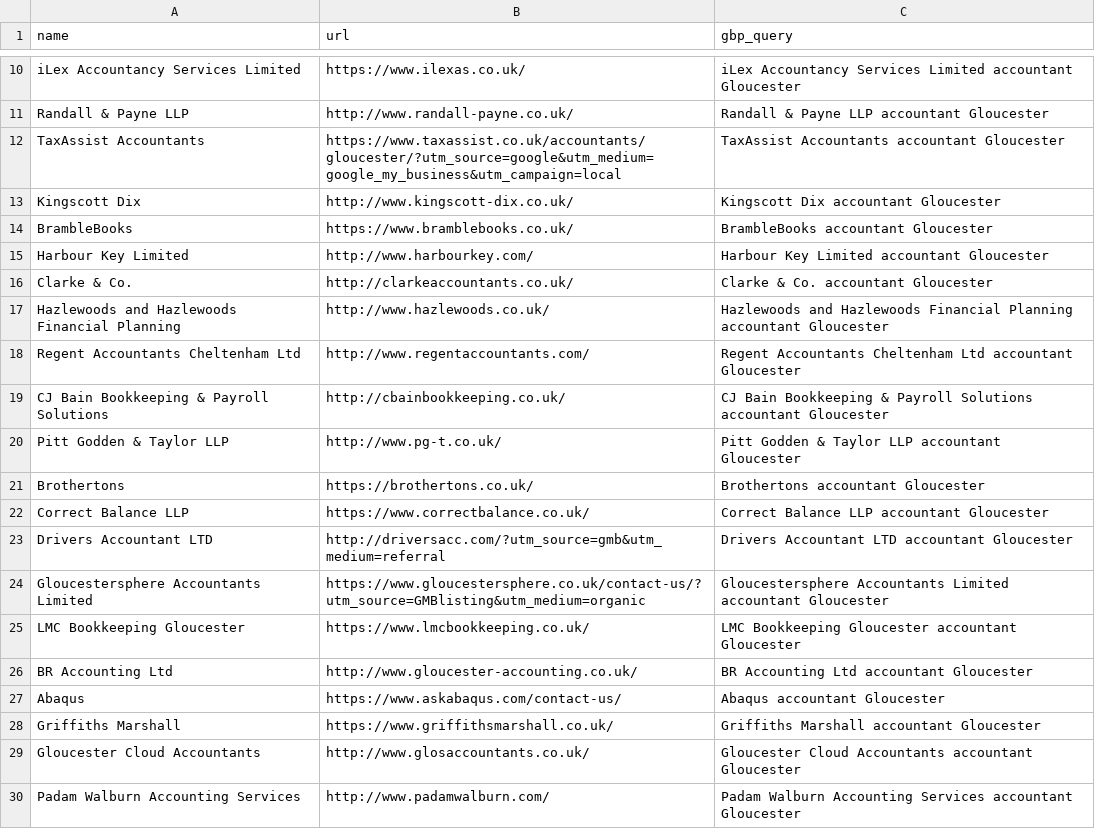
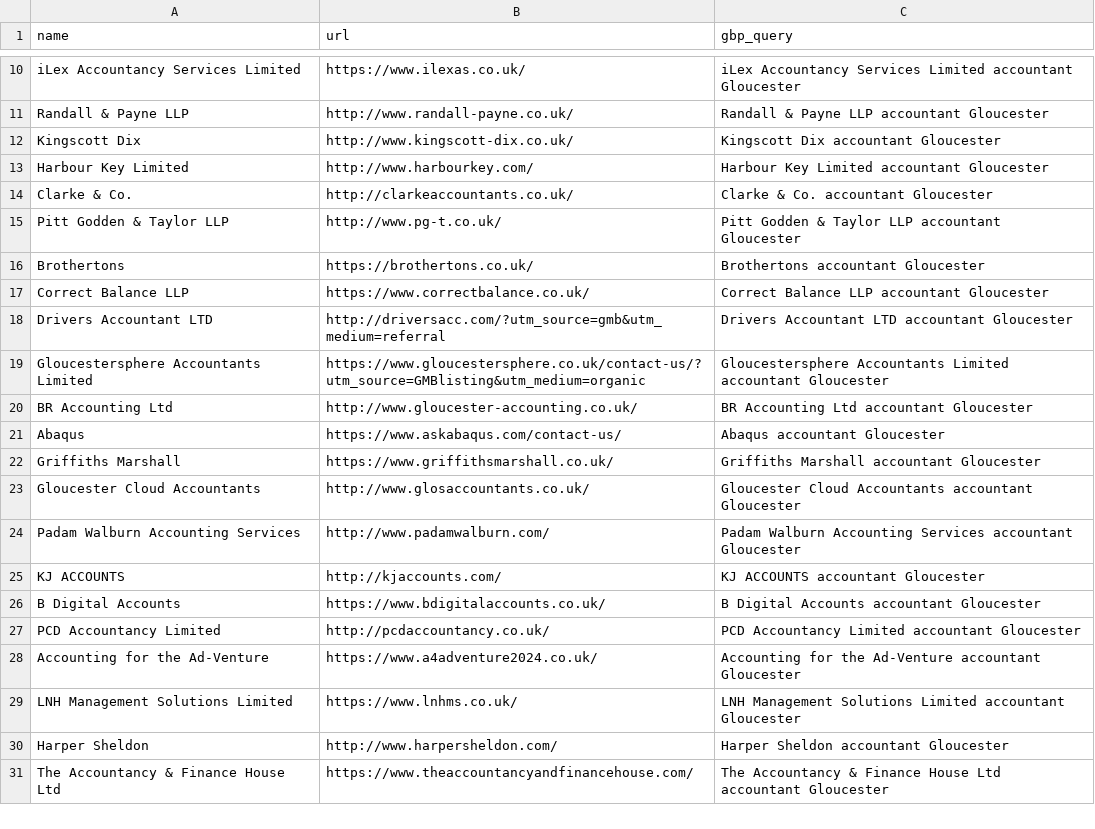
Before and after one commit to philyarrow/local-digital-visibility-index, a CSV file: pipeline/seeds/gloucester-accountants.csv, drawn as a sheet; only a part is shown, gaps mark what is left out; the shorter side is filled out with more unchanged rows; the diff covers the shown part only; the diff names each change by its address in the sheet, - before the commit and + after, or states it on an @@ line.

```diff
--- a/pipeline/seeds/gloucester-accountants.csv
+++ b/pipeline/seeds/gloucester-accountants.csv
-row 12: TaxAssist Accountants | https://www.taxassist.co.uk/accountants/gloucester/?utm_source=google&utm_medium=google_my_business&utm_campaign=local | TaxAssist Accountants accountant Gloucester
-row 14: BrambleBooks | https://www.bramblebooks.co.uk/ | BrambleBooks accountant Gloucester
-row 17: Hazlewoods and Hazlewoods Financial Planning | http://www.hazlewoods.co.uk/ | Hazlewoods and Hazlewoods Financial Planning accountant Gloucester
-row 18: Regent Accountants Cheltenham Ltd | http://www.regentaccountants.com/ | Regent Accountants Cheltenham Ltd accountant Gloucester
-row 19: CJ Bain Bookkeeping & Payroll Solutions | http://cbainbookkeeping.co.uk/ | CJ Bain Bookkeeping & Payroll Solutions accountant Gloucester
-row 25: LMC Bookkeeping Gloucester | https://www.lmcbookkeeping.co.uk/ | LMC Bookkeeping Gloucester accountant Gloucester
```
Also changed, not shown: 12 removed rows elsewhere in this file, 6 other files.
